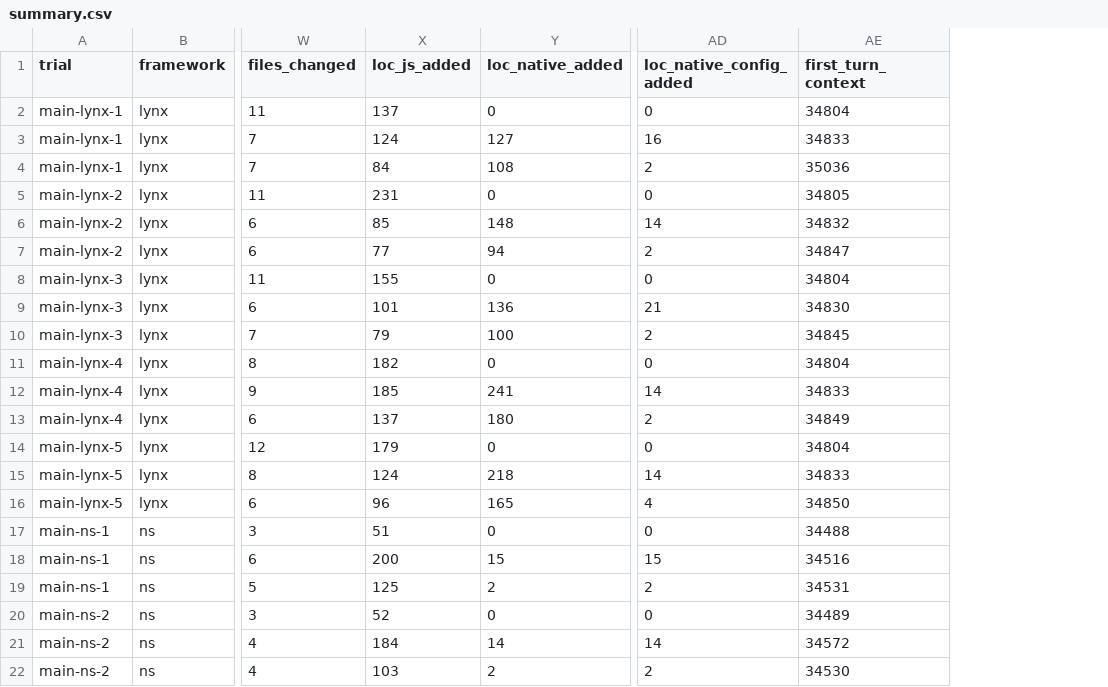
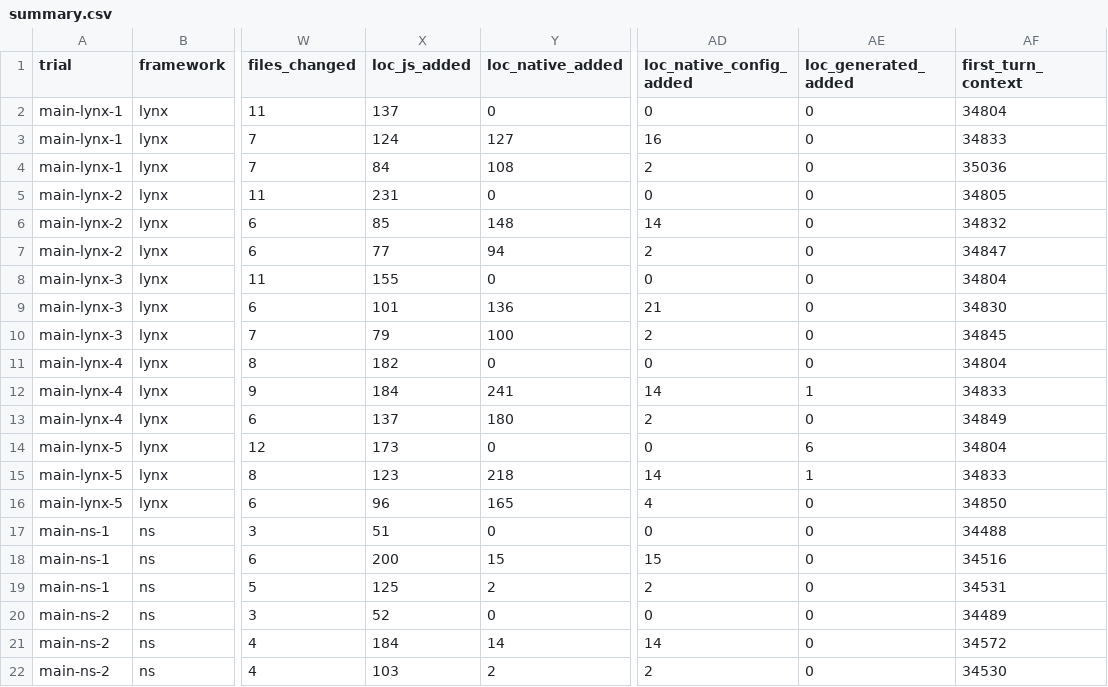
Before and after one commit to nstudio/token-economics, a CSV file: results/ns-vs-lynx/summary.csv, drawn as a sheet; only a part is shown, gaps mark what is left out; the diff names each change by its address in the sheet, - before the commit and + after, or states it on an @@ line.

Commit message:
Stop counting generated lockfiles as authored code
package-lock.json / Podfile.lock / Gemfile.lock churn was landing in the JS
LOC bucket. A resolver writes those files, so counting them credits npm
install as authorship — and the effect scales with how many packages a
framework's idiom pulls in. One Expo pilot phase produced 275 lockfile lines
against ~440 lines of actual app code, which would have inflated that arm by
roughly 60%.

They now report in a separate 'generated' bucket, counted in neither JS nor
native totals.

Effect on the published v1.0 study is one line: LynxJS JS/TS LOC median
393 -> 392 (range 335-504 -> 335-503). NativeScript unchanged at 376; output
tokens, cost, turns, native LOC, per-phase figures, and all performance and
interop results are bit-identical. Recorded as a correction in REPORT.md
rather than amended silently, because a published number moved.

```diff
--- a/results/ns-vs-lynx/summary.csv
+++ b/results/ns-vs-lynx/summary.csv
+column AE (loc_generated_added), rows 2-22: 0 | 0 | 0 | 0 | 0 | 0 | 0 | 0 | 0 | 0 | 1 | 0 | 6 | 1 | 0 | 0 | 0 | 0 | 0 | 0 | 0
-X12 (loc_js_added): 185
+X12 (loc_js_added): 184
-X14 (loc_js_added): 179
+X14 (loc_js_added): 173
-X15 (loc_js_added): 124
+X15 (loc_js_added): 123
```
Also changed, not shown: 23 other files.
